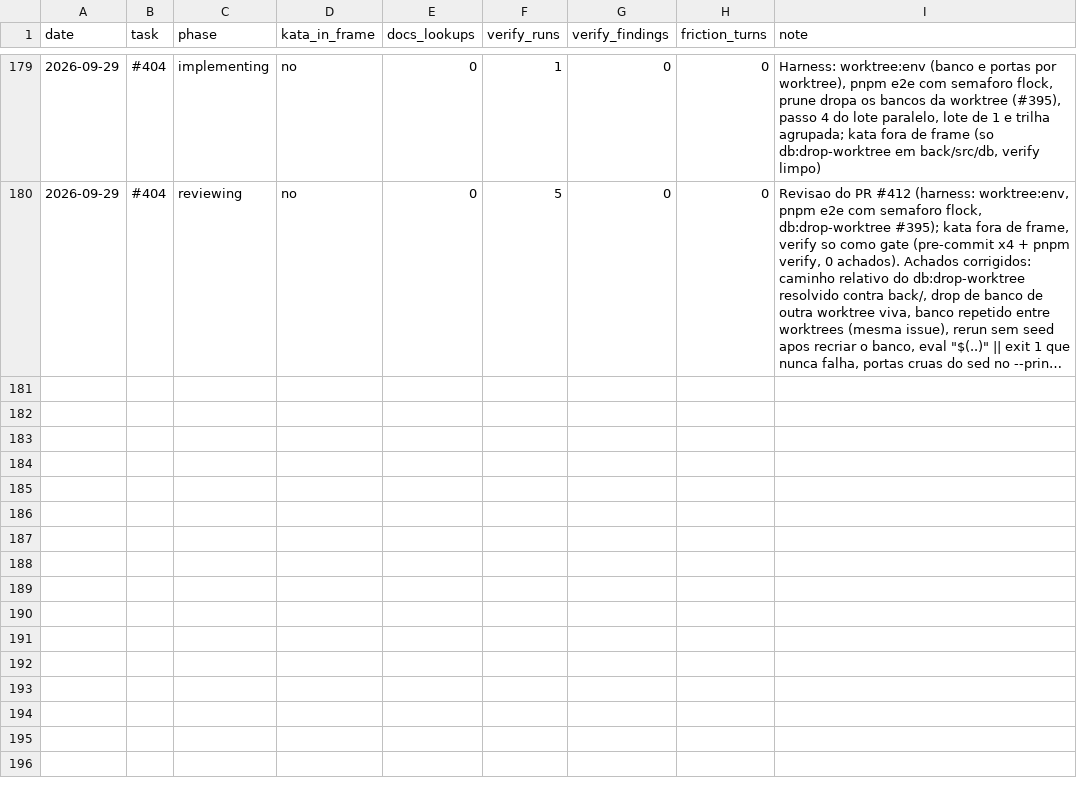
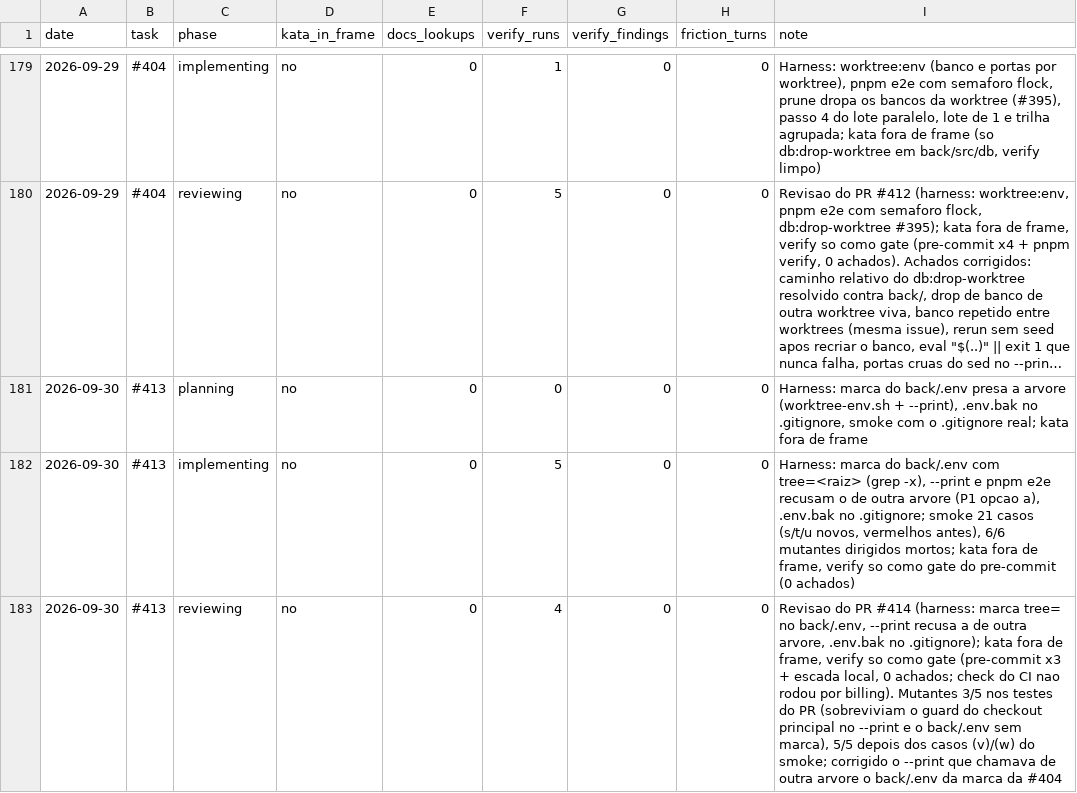
Before and after one commit to guicassol8/kumite, a CSV file: kata-feedback/LEDGER.csv, drawn as a sheet; only a part is shown, gaps mark what is left out; long unchanged cells end in …; the diff names each change by its address in the sheet, - before the commit and + after, or states it on an @@ line.

Commit message:
worktree:env adota um back/.env copiado de outra worktree e as duas passam a dividir banco e portas (#414)
* test: smoke do worktree:env com back/.env copiado de outra arvore e o .gitignore real (#413)

* fix: ignorar o back/.env.bak que o worktree:env deixa com os segredos (#413)

* fix: marca do back/.env presa a arvore e --print recusa a de outra (#413)

* docs: worktree:env reescreve e recusa o back/.env de outra arvore (#413)

* chore: ledger do kata para o planejamento e a implementacao da #413

* test: smoke cobre back/.env sem marca, checkout principal e --print da marca da #404 (#413)

* fix: --print nao chama de outra arvore o back/.env da marca da #404 (#413)

* chore: ledger do kata para a revisao da #413

```diff
--- a/kata-feedback/LEDGER.csv
+++ b/kata-feedback/LEDGER.csv
+row 181: 2026-09-30 | #413 | planning | no | 0 | 0 | 0 | 0 | Harness: marca do back/.env presa a arvore (worktree-env.sh + --print), .env.bak no .gitignore, smoke com o .gitignore real; kata fora de frame
+row 182: 2026-09-30 | #413 | implementing | no | 0 | 5 | 0 | 0 | Harness: marca do back/.env com tree=<raiz> (grep -x), --print e pnpm e2e recusam o de outra arvore (P1 opcao a), .env.bak no .gitignore; smoke 21 casos (s/t/u novos, vermelhos antes), 6/6 mutantes dirigidos mortos; kata fora de frame, verify so como gate do pre-commit (0 achados)
+row 183: 2026-09-30 | #413 | reviewing | no | 0 | 4 | 0 | 0 | Revisao do PR #414 (harness: marca tree= no back/.env, --print recusa a de outra arvore, .env.bak no .gitignore); kata fora de frame, verify so como gate (pre-commit x3 + escada local, 0 achados; check do CI nao rodou por billing). Mutantes 3/5 nos testes do PR (sobreviviam o guard do checkout principal no --print e o back/.env sem marca), 5/5 depois dos casos (v)/(w) do smoke; corrigido o --print que chamava de outra arvore o back/.env da marca da #404
```
Also changed, not shown: 5 other files.
